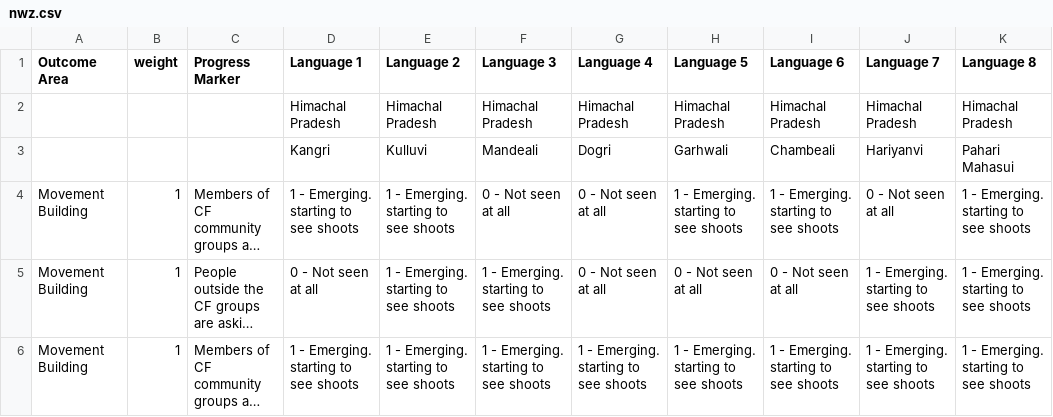
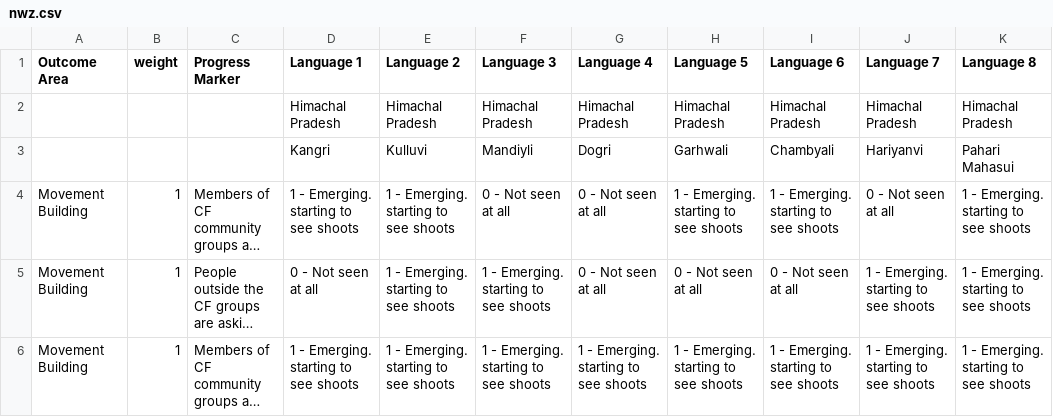
Before and after one commit to toby-1-kenobi/sag_reporter, a CSV file: db/baseline_data/nwz.csv, drawn as a sheet; only a part is shown; long unchanged cells end in …; the diff names each change by its address in the sheet, - before the commit and + after, or states it on an @@ line.

Commit message:
Fix baseline imports to work with StateLanguages and fix the names of two languages in the import files. Also fix some fixtures and allow db/seed.rb to work properly.

```diff
--- a/db/baseline_data/nwz.csv
+++ b/db/baseline_data/nwz.csv
-F3 (Language 3): Mandeali
+F3 (Language 3): Mandiyli
-I3 (Language 6): Chambeali
+I3 (Language 6): Chambyali
```
Also changed, not shown: 6 other files.
